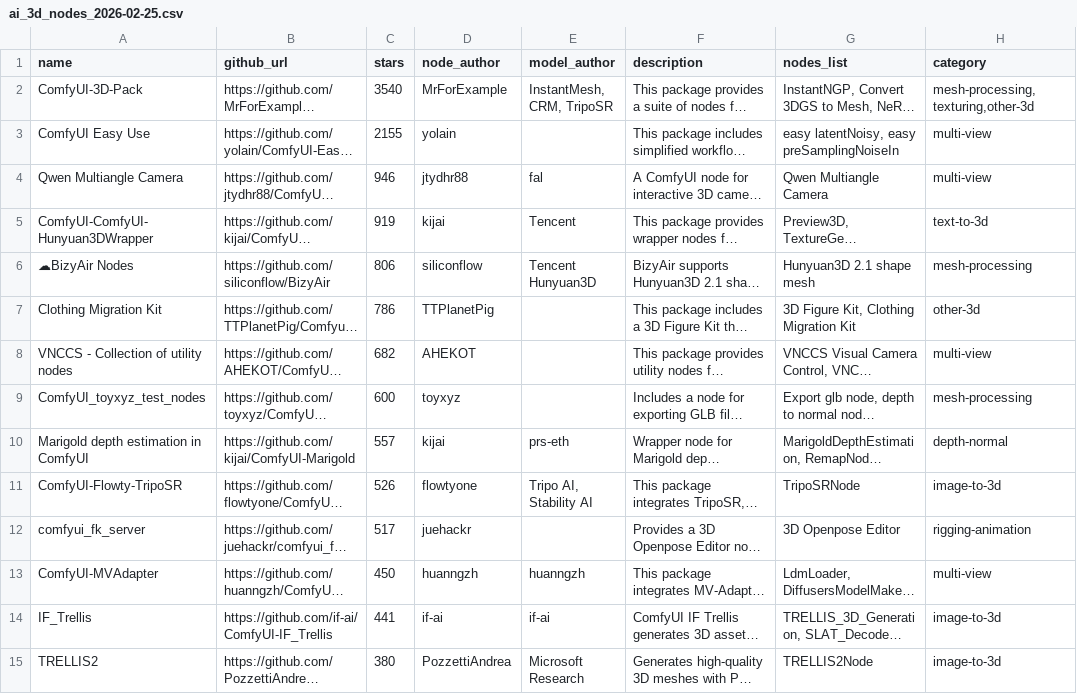
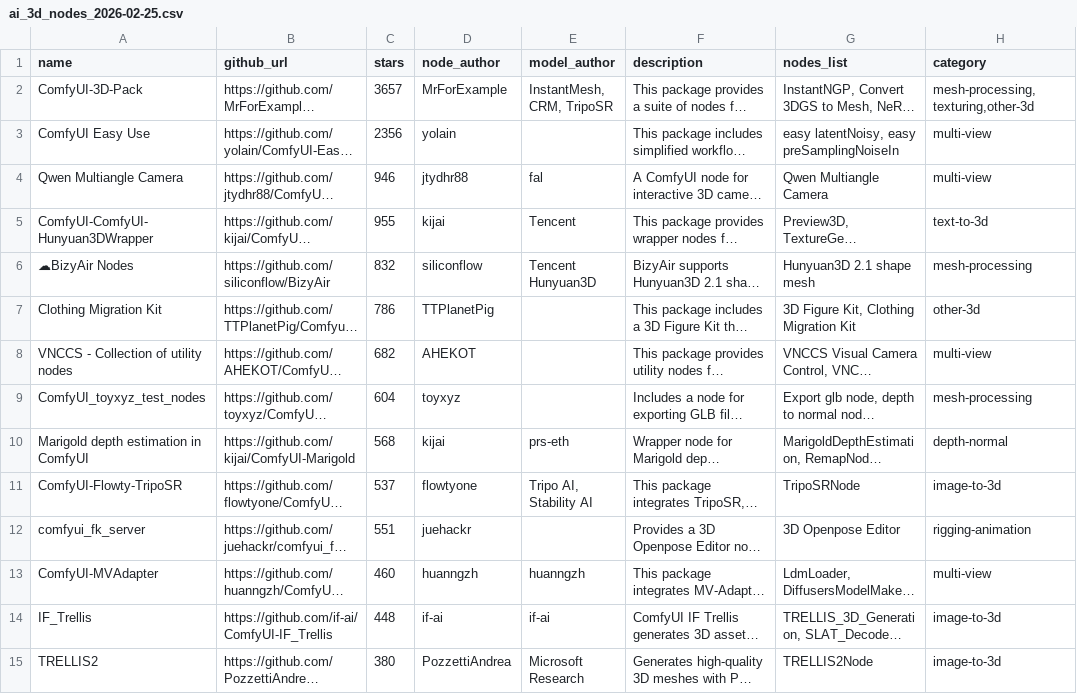
Before and after one commit to PozzettiAndrea/ComfyUI-3D_nodes_index, a CSV file: website_generation/ai_3d_nodes_2026-02-25.csv, drawn as a sheet; only a part is shown; long unchanged cells end in …; the diff covers the shown part only; the diff names each change by its address in the sheet, - before the commit and + after, or states it on an @@ line.

```diff
--- a/website_generation/ai_3d_nodes_2026-02-25.csv
+++ b/website_generation/ai_3d_nodes_2026-02-25.csv
-C2 (stars): 3540
+C2 (stars): 3657
-C3 (stars): 2155
+C3 (stars): 2356
-C5 (stars): 919
+C5 (stars): 955
-C6 (stars): 806
+C6 (stars): 832
-C9 (stars): 600
+C9 (stars): 604
-C10 (stars): 557
+C10 (stars): 568
-C11 (stars): 526
+C11 (stars): 537
-C12 (stars): 517
+C12 (stars): 551
-C13 (stars): 450
+C13 (stars): 460
-C14 (stars): 441
+C14 (stars): 448
```
Also changed, not shown: 83 edited cells elsewhere in this file, 1 other file.
